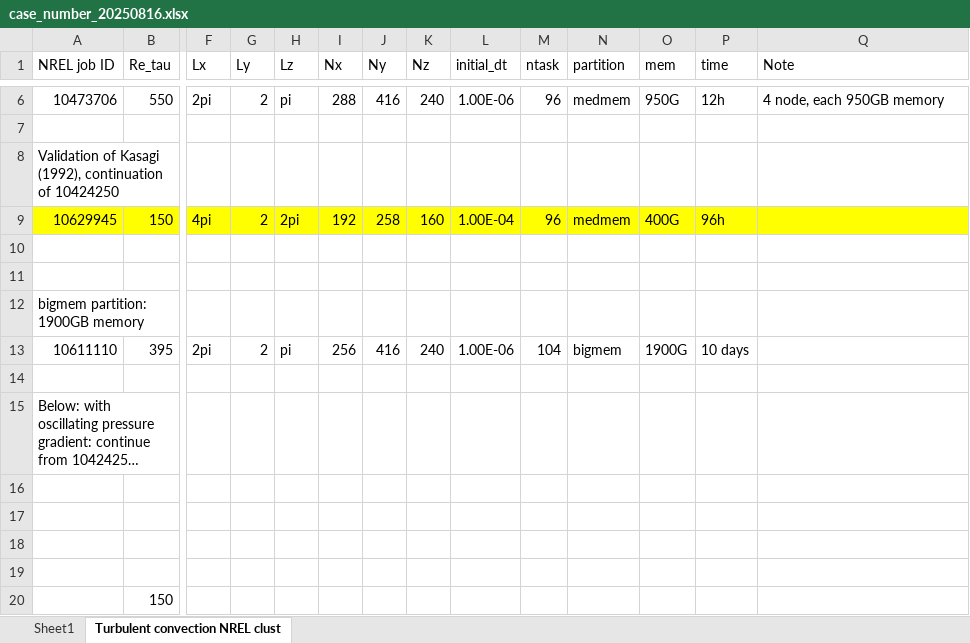
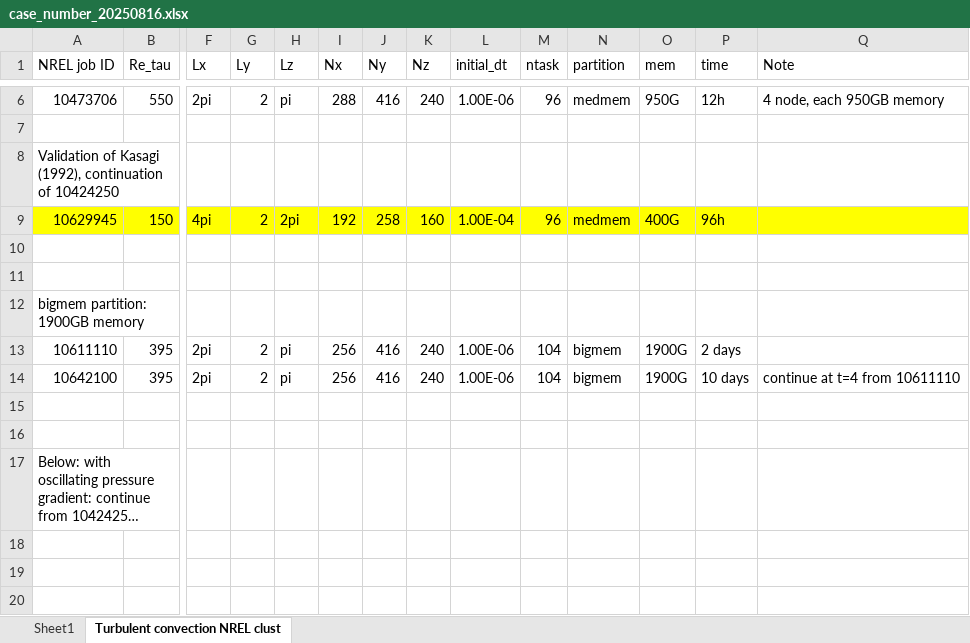
Before and after one commit to cliu124/convection_time_varying_T, an Excel workbook: case_number_20250816.xlsx, sheet Turbulent convection NREL clust, drawn as a sheet; only a part is shown, gaps mark what is left out; the shorter side is filled out with more unchanged rows; long unchanged cells end in …; values as stored, in another font and other column widths than the file's, no borders; rows hold the shown columns only; the diff names each change by its address in the sheet, - before the commit and + after, or states it on an @@ line.

```diff
--- a/case_number_20250816.xlsx (sheet Turbulent convection NREL clust)
+++ b/case_number_20250816.xlsx (sheet Turbulent convection NREL clust)
-P13 (time): 10 days
+P13 (time): 2 days
+row 14: 10642100 | 395 | 2pi | 2 | pi | 256 | 416 | 240 | 1.00E-06 | 104 | bigmem | 1900G | 10 days | continue at t=4 from 10611110
+row 15: (empty)
```
Also changed, not shown: 2 other files.
